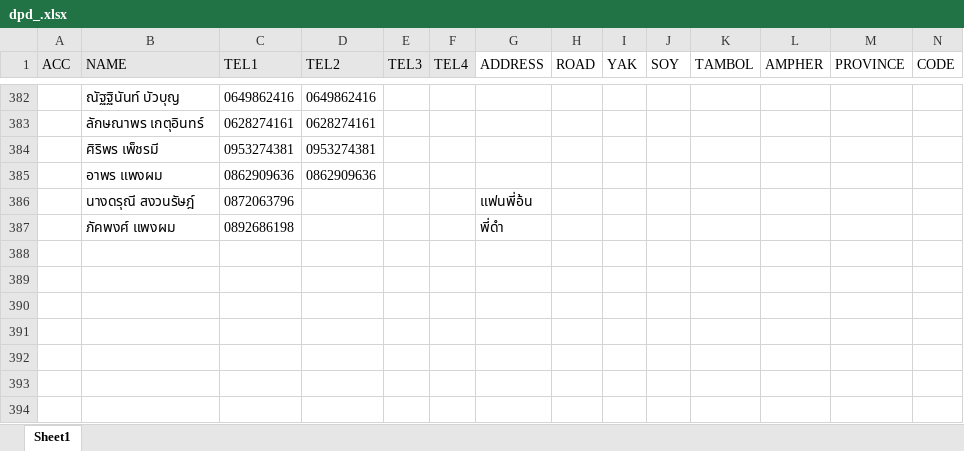
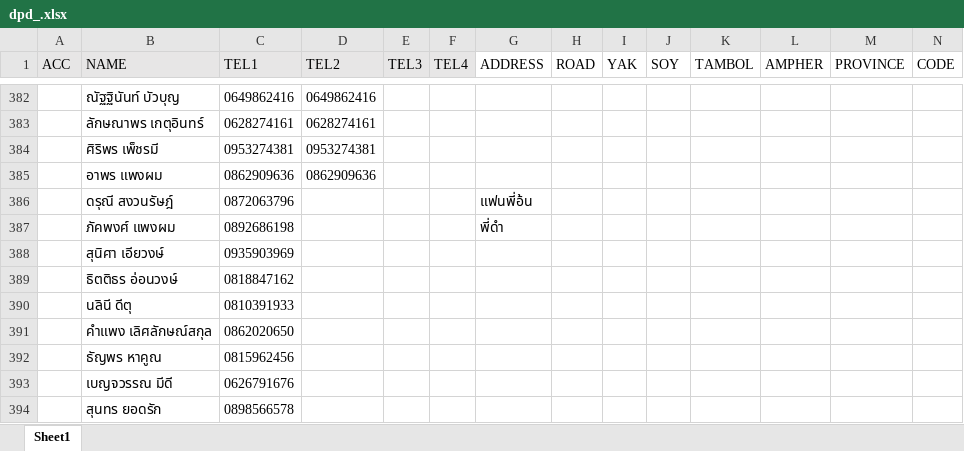
Before and after one commit to aklaytae/data-portal, an Excel workbook: backend/dpd_.xlsx, sheet Sheet1, drawn as a sheet; only a part is shown, gaps mark what is left out; values as stored, in another font and other column widths than the file's, no borders; conditional formats and table styles not drawn; rows hold the shown columns only; the diff names each change by its address in the sheet, - before the commit and + after, or states it on an @@ line.

```diff
--- a/backend/dpd_.xlsx (sheet Sheet1)
+++ b/backend/dpd_.xlsx (sheet Sheet1)
-B386 (NAME): นางดรุณี สงวนรัษฎ์
+B386 (NAME): ดรุณี สงวนรัษฎ์
+row 388:  | สุนิศา เอียวงษ์ | 0935903969
+row 389:  | ธิตติธร อ่อนวงษ์ | 0818847162
+row 390:  | นลินี ดีตุ | 0810391933
+row 391:  | คำแพง เลิศลักษณ์สกุล | 0862020650
+row 392:  | ธัญพร หาคูณ | 0815962456
+row 393:  | เบญจวรรณ มีดี | 0626791676
+row 394:  | สุนทร ยอดรัก | 0898566578
```
Also changed, not shown: backend/bill.xlsx, backend/limit.xlsx.
